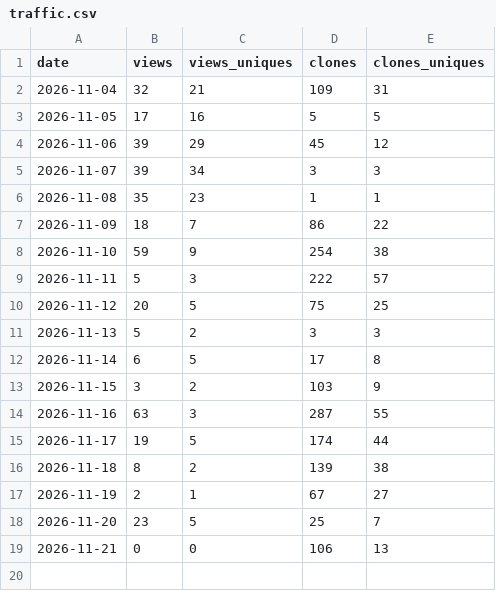
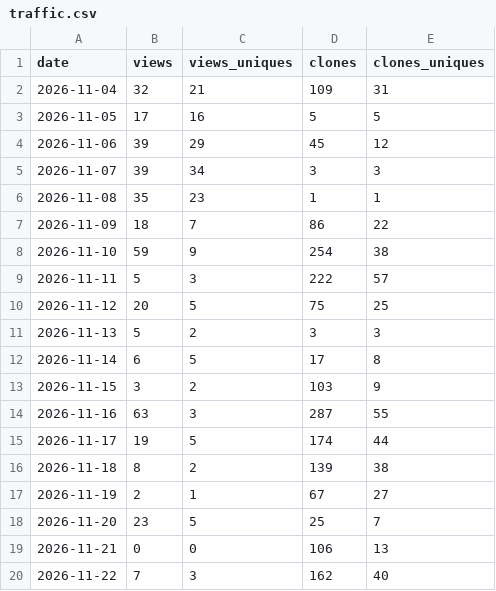
Before and after one commit to tinpotnick/folio, a CSV file: traffic.csv, drawn as a sheet.

```diff
--- a/traffic.csv
+++ b/traffic.csv
@@ -19 +19,2 @@ date,views,views_uniques,clones,clones_uniques
 "2026-11-21",0,0,106,13
+"2026-11-22",7,3,162,40
```
